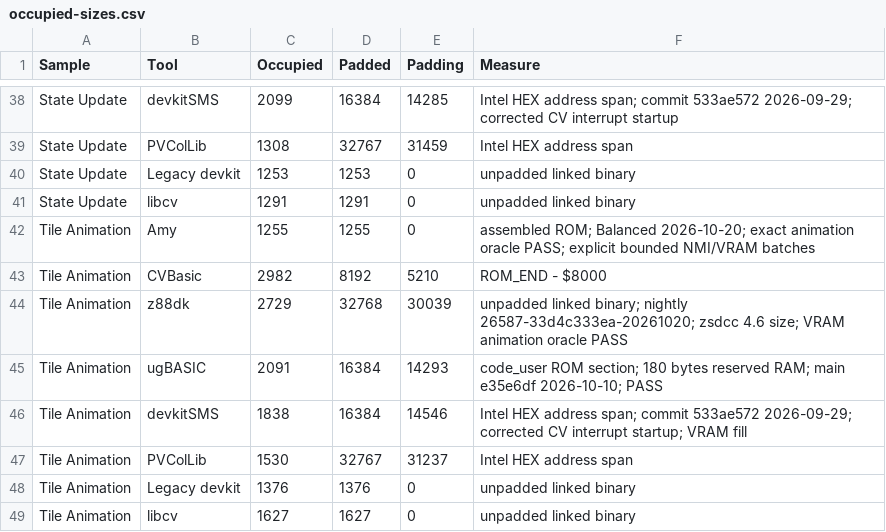
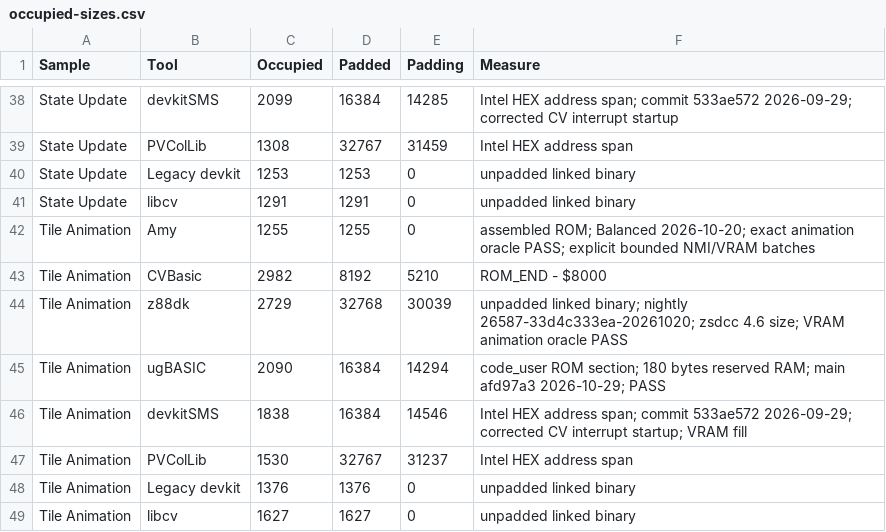
Before and after one commit to amypurple/AmyStudio, a CSV file: competition/benchmarks/occupied-sizes.csv, drawn as a sheet; only a part is shown, gaps mark what is left out; the diff covers the shown part only.

```diff
--- a/competition/benchmarks/occupied-sizes.csv
+++ b/competition/benchmarks/occupied-sizes.csv
@@ -44,3 +44,3 @@
 "Tile Animation","z88dk","2729","32768","30039","unpadded linked binary; nightly 26587-33d4c333ea-20261020; zsdcc 4.6 size; VRAM animation oracle PASS"
-"Tile Animation","ugBASIC","2091","16384","14293","code_user ROM section; 180 bytes reserved RAM; main e35e6df 2026-10-10; PASS"
+"Tile Animation","ugBASIC","2090","16384","14294","code_user ROM section; 180 bytes reserved RAM; main afd97a3 2026-10-29; PASS"
 "Tile Animation","devkitSMS","1838","16384","14546","Intel HEX address span; commit 533ae572 2026-09-29; corrected CV interrupt startup; VRAM fill"
```
Also changed, not shown: 15 edited cells elsewhere in this file, competition/benchmarks/toolchain-versions.csv, 5 other files.
